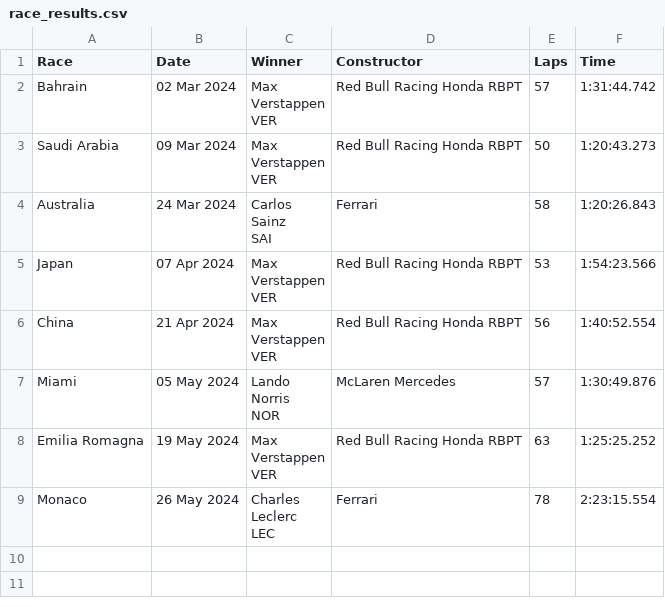
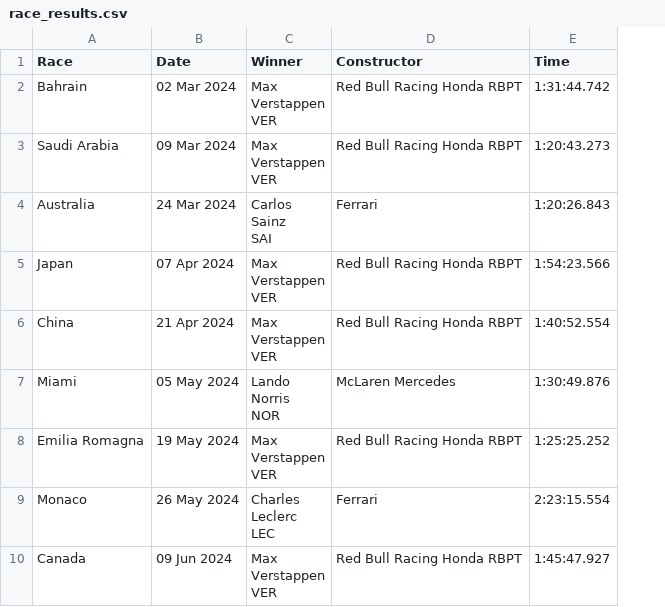
Before and after one commit to pmenright/SpoilerFreeSunday, a CSV file: race_results.csv, drawn as a sheet; removed rows and columns are numbered as before the commit, all else as after; ↵ is a line break in a cell; the diff names each change by its address in the sheet, - before the commit and + after, or states it on an @@ line.

```diff
--- a/race_results.csv
+++ b/race_results.csv
-column E (Laps), rows 2-9: 57 | 50 | 58 | 53 | 56 | 57 | 63 | 78
+row 10: Canada | 09 Jun 2024 | Max ↵ Verstappen ↵ VER | Red Bull Racing Honda RBPT | 1:45:47.927
```
Also changed, not shown: constructor_standings.csv, driver_standings.csv.
